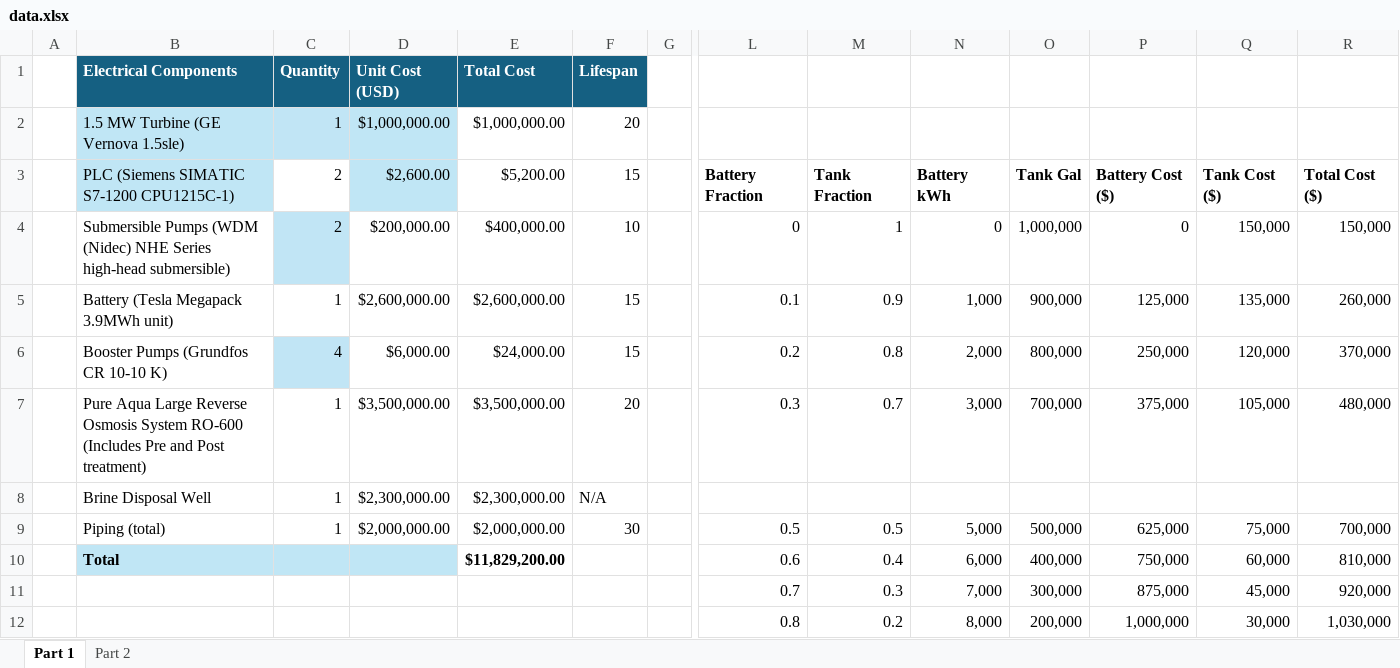
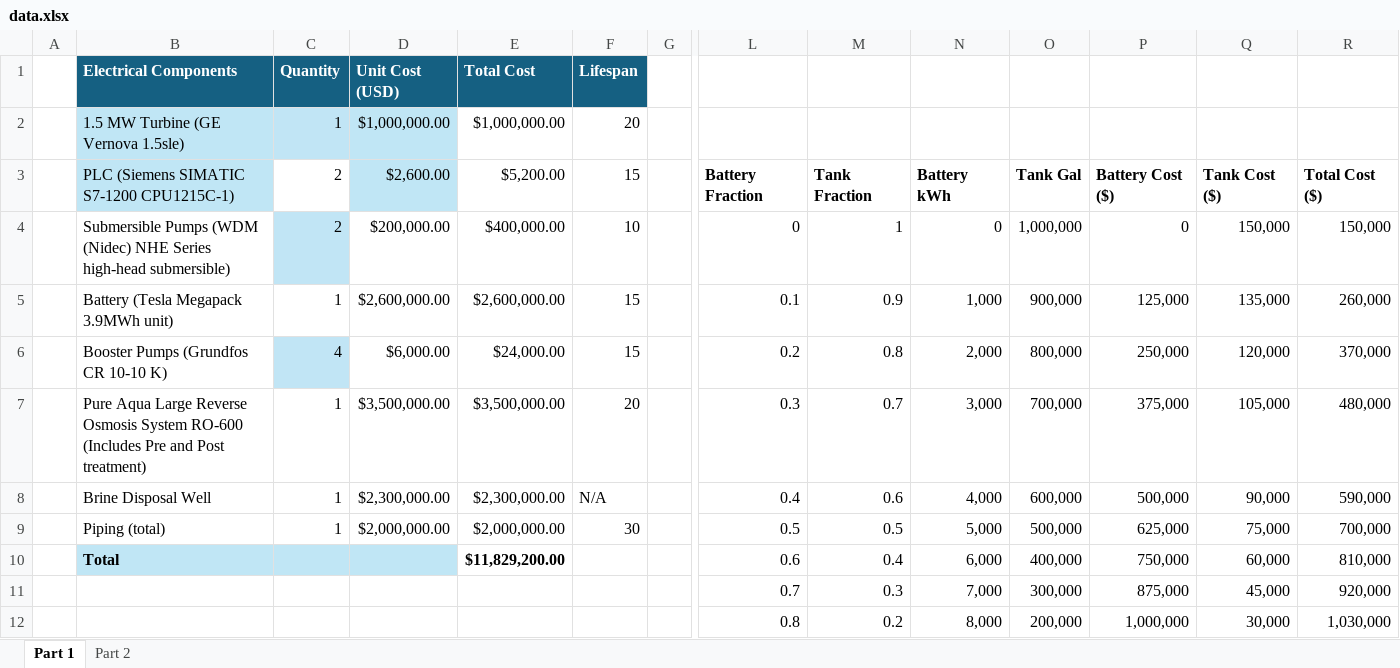
Before and after one commit to kyr297-lang/desalination-dashboard, an Excel workbook: data.xlsx, sheet Part 1, drawn as a sheet; only a part is shown, gaps mark what is left out; values as stored, in another font and other column widths than the file's, no borders; removed rows and columns are numbered as before the commit, all else as after; rows hold the shown columns only; the diff names each change by its address in the sheet, - before the commit and + after, or states it on an @@ line.

Commit message:
fix: restore battery lookup 0.4 row and guard interpolation against NaN
Battery fraction 0.4 row was accidentally blanked when editing data.xlsx,
causing np.interp to return NaN for all queries (NaN in x-array breaks
monotonicity requirement), making the electrical cost line disappear from
the chart. Restored the missing row (500k battery / 90k tank / 590k total)
using data_only=True to preserve cached formula values in the electrical BOM.

Also added NaN-mask filter in interpolate_battery_cost so a future blank row
cannot silently corrupt the electrical cumulative cost array.

```diff
--- a/data.xlsx (sheet Part 1)
+++ b/data.xlsx (sheet Part 1)
-row 8:  | Brine Disposal Well | 1 | $2,300,000.00 | $2,300,000.00 | N/A
+row 8:  | Brine Disposal Well | 1 | $2,300,000.00 | $2,300,000.00 | N/A |  | 0.4 | 0.6 | 4,000 | 600,000 | 500,000 | 90,000 | 590,000
```
Also changed, not shown: 1 other file.
